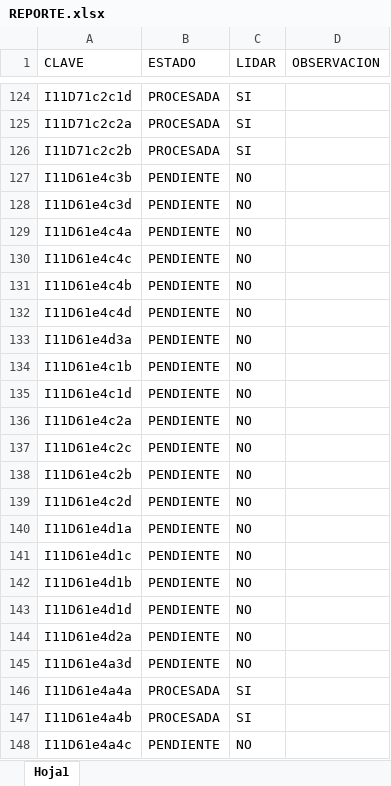
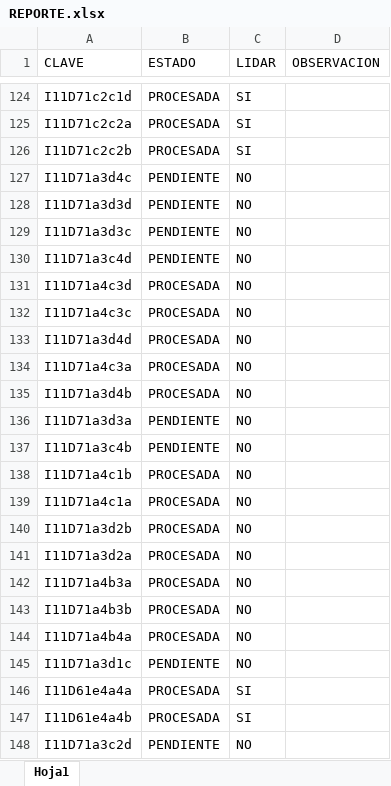
Before and after one commit to INYGEO/REPORTE, an Excel workbook: REPORTE.xlsx, sheet Hoja1, drawn as a sheet; only a part is shown, gaps mark what is left out; values as stored, in another font and other column widths than the file's, no cell formats; removed rows and columns are numbered as before the commit, all else as after; the diff covers the shown part only; the diff names each change by its address in the sheet, - before the commit and + after, or states it on an @@ line.

Commit message:
Add files via upload

```diff
--- a/REPORTE.xlsx (sheet Hoja1)
+++ b/REPORTE.xlsx (sheet Hoja1)
-row 127: I11D61e4c3b | PENDIENTE | NO
-A127 (CLAVE): I11D61e4c3d
+A127 (CLAVE): I11D71a3d4c
-row 129: I11D61e4c4a | PENDIENTE | NO
-row 130: I11D61e4c4c | PENDIENTE | NO
-row 131: I11D61e4c4b | PENDIENTE | NO
-row 132: I11D61e4c4d | PENDIENTE | NO
-A128 (CLAVE): I11D61e4d3a
+A128 (CLAVE): I11D71a3d3d
-row 134: I11D61e4c1b | PENDIENTE | NO
-A129 (CLAVE): I11D61e4c1d
+A129 (CLAVE): I11D71a3d3c
-A130 (CLAVE): I11D61e4c2a
+A130 (CLAVE): I11D71a3c4d
-row 137: I11D61e4c2c | PENDIENTE | NO
-row 138: I11D61e4c2b | PENDIENTE | NO
-row 139: I11D61e4c2d | PENDIENTE | NO
+row 131: I11D71a4c3d | PROCESADA | NO
+row 132: I11D71a4c3c | PROCESADA | NO
+row 133: I11D71a3d4d | PROCESADA | NO
+row 134: I11D71a4c3a | PROCESADA | NO
+row 135: I11D71a3d4b | PROCESADA | NO
-A136 (CLAVE): I11D61e4d1a
+A136 (CLAVE): I11D71a3d3a
-A137 (CLAVE): I11D61e4d1c
+A137 (CLAVE): I11D71a3c4b
-row 142: I11D61e4d1b | PENDIENTE | NO
-row 143: I11D61e4d1d | PENDIENTE | NO
-row 144: I11D61e4d2a | PENDIENTE | NO
+row 138: I11D71a4c1b | PROCESADA | NO
+row 139: I11D71a4c1a | PROCESADA | NO
+row 140: I11D71a3d2b | PROCESADA | NO
+row 141: I11D71a3d2a | PROCESADA | NO
+row 142: I11D71a4b3a | PROCESADA | NO
+row 143: I11D71a4b3b | PROCESADA | NO
+row 144: I11D71a4b4a | PROCESADA | NO
-A145 (CLAVE): I11D61e4a3d
+A145 (CLAVE): I11D71a3d1c
-A148 (CLAVE): I11D61e4a4c
+A148 (CLAVE): I11D71a3c2d
```
Also changed, not shown: 1 added row, 1 removed row and 2 edited cells elsewhere in this sheet, cell formats.
